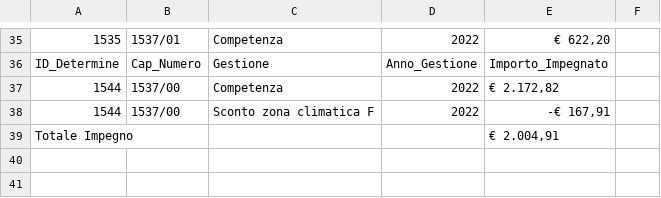
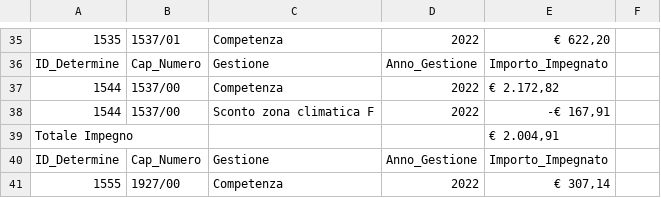
Before and after one commit to uftecdonato/openData, a CSV file: cap.csv, drawn as a sheet; only a part is shown, gaps mark what is left out; the diff names each change by its address in the sheet, - before the commit and + after, or states it on an @@ line.

Commit message:
Update cap.csv

```diff
--- a/cap.csv
+++ b/cap.csv
+row 40: ID_Determine | Cap_Numero | Gestione | Anno_Gestione | Importo_Impegnato
+row 41: 1555 | 1927/00 | Competenza | 2022 | € 307,14
```
